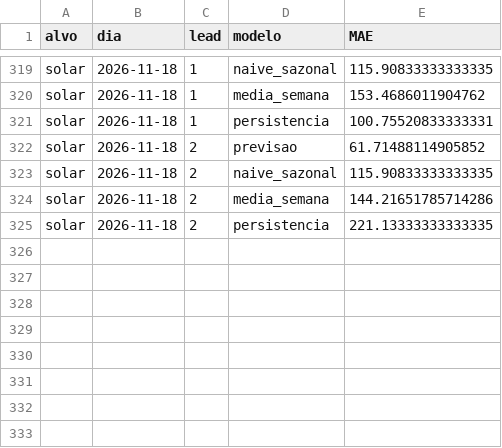
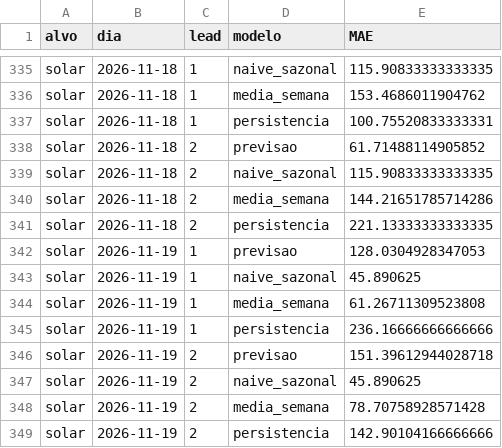
Before and after one commit to JoseFerrao20/previsao-eletricidade-pt, a CSV file: monitor/historico_erro.csv, drawn as a sheet; only a part is shown, gaps mark what is left out; the diff covers the shown part only.

```diff
--- a/monitor/historico_erro.csv
+++ b/monitor/historico_erro.csv
@@ -325 +341,9 @@ solar,2026-11-18,2,media_semana,144.21651785714286
 solar,2026-11-18,2,persistencia,221.13333333333335
+solar,2026-11-19,1,previsao,128.0304928347053
+solar,2026-11-19,1,naive_sazonal,45.890625
+solar,2026-11-19,1,media_semana,61.26711309523808
+solar,2026-11-19,1,persistencia,236.16666666666666
+solar,2026-11-19,2,previsao,151.39612944028718
+solar,2026-11-19,2,naive_sazonal,45.890625
+solar,2026-11-19,2,media_semana,78.70758928571428
+solar,2026-11-19,2,persistencia,142.90104166666666
```
Also changed, not shown: 16 added rows elsewhere in this file, 3 other files.
